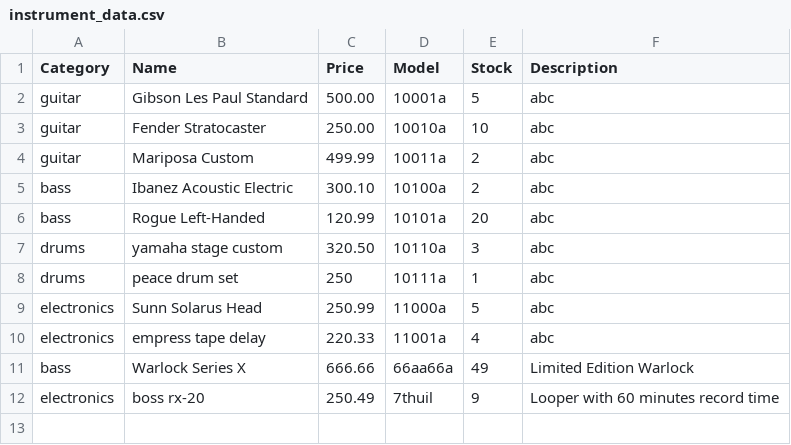
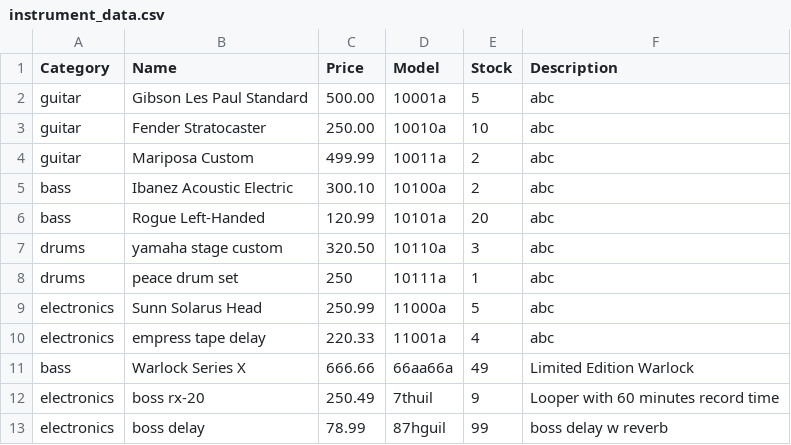
Before and after one commit to andysegura/TechX-TeamMiners-unit1, a CSV file: Unit2/instrument_data.csv, drawn as a sheet.

```diff
--- a/Unit2/instrument_data.csv
+++ b/Unit2/instrument_data.csv
@@ -12 +12,2 @@ bass,Warlock Series X,666.66,66aa66a,49,Limited Edition Warlock
 electronics,boss rx-20,250.49,7thuil,9,Looper with 60 minutes record time
+electronics,boss delay,78.99,87hguil,99,boss delay w reverb
```
Also changed, not shown: 2 other files.
